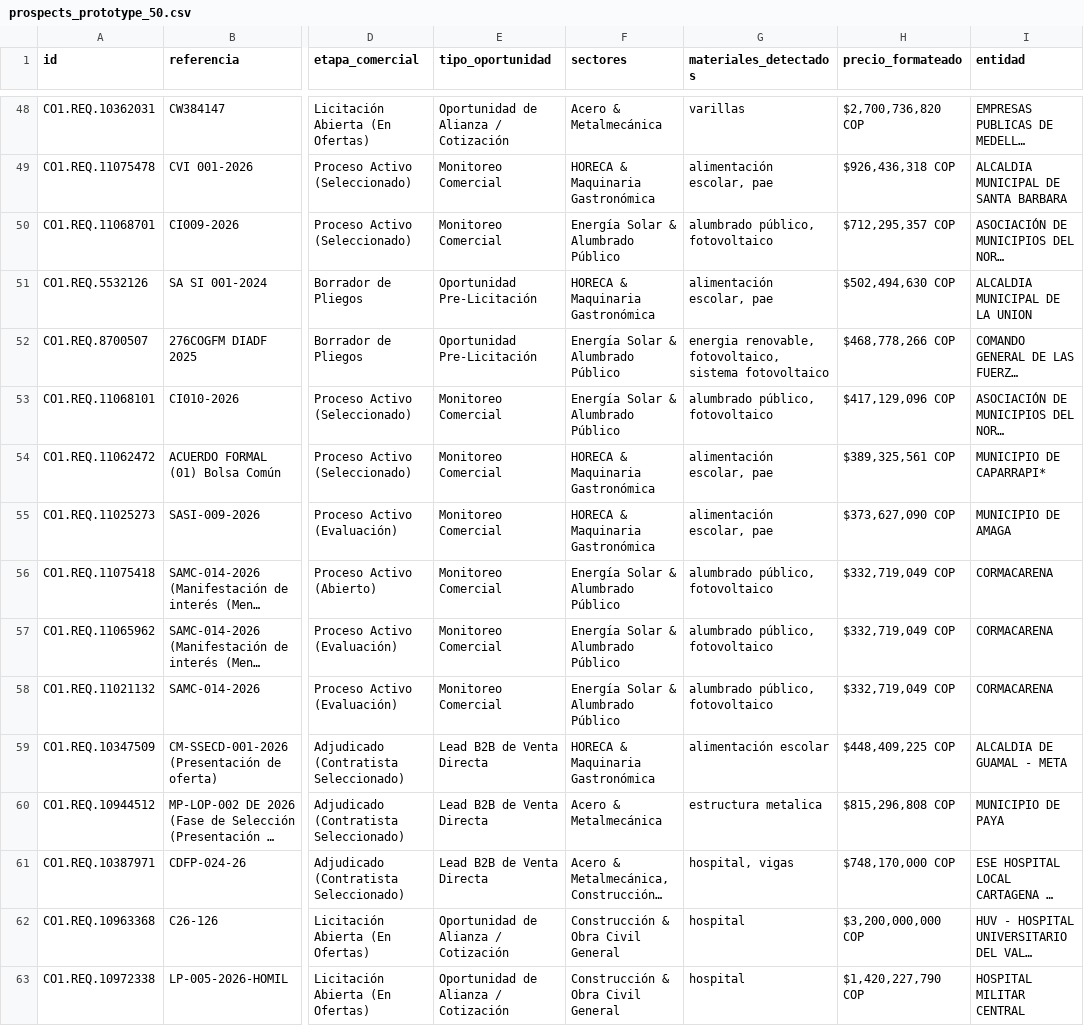
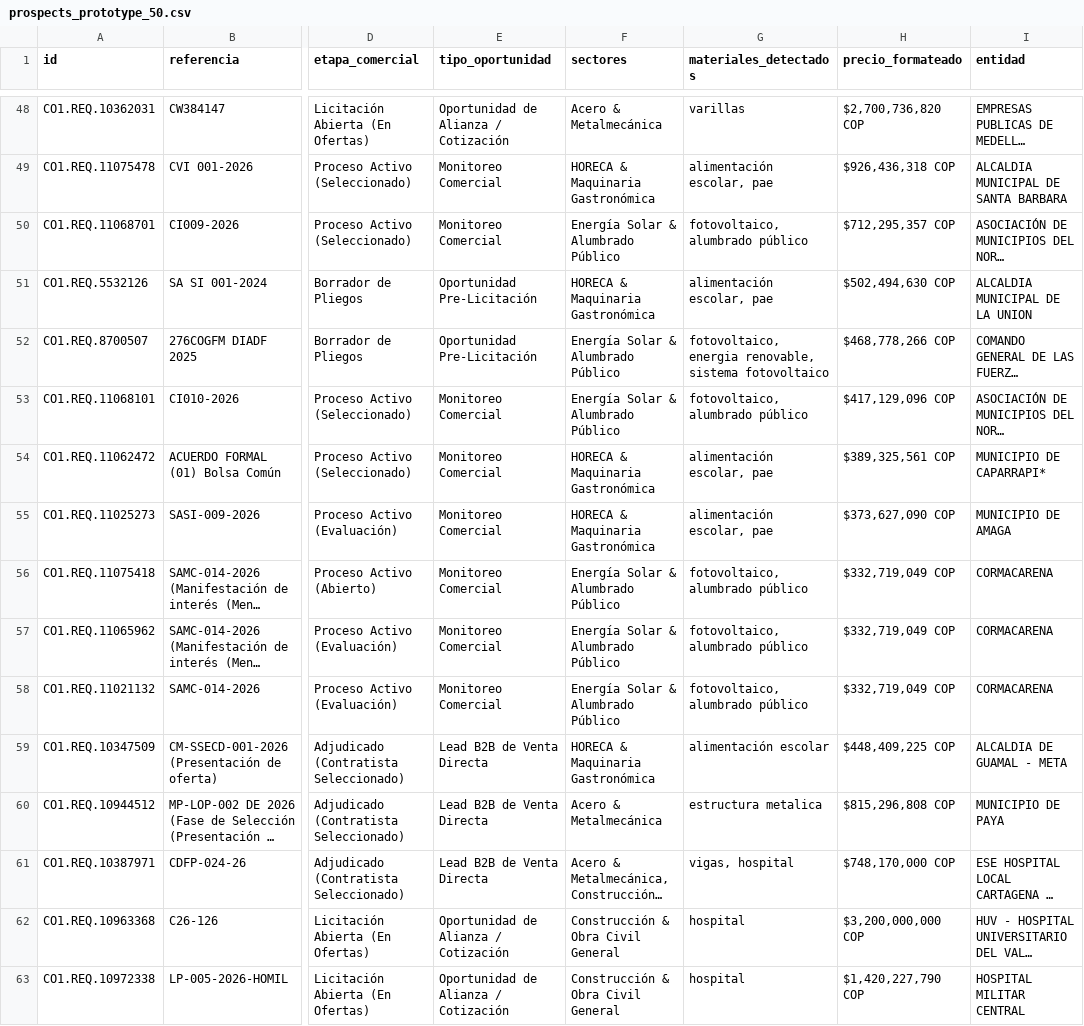
Before and after one commit to andres-solanor/secop-opportunities-engine, a CSV file: data/prospects_prototype_50.csv, drawn as a sheet; only a part is shown, gaps mark what is left out; long unchanged cells end in …; the diff covers the shown part only; the diff names each change by its address in the sheet, - before the commit and + after, or states it on an @@ line.

```diff
--- a/data/prospects_prototype_50.csv
+++ b/data/prospects_prototype_50.csv
-G50 (materiales_detectados): alumbrado público, fotovoltaico
+G50 (materiales_detectados): fotovoltaico, alumbrado público
-G52 (materiales_detectados): energia renovable, fotovoltaico, sistema fotovoltaico
+G52 (materiales_detectados): fotovoltaico, energia renovable, sistema fotovoltaico
-G53 (materiales_detectados): alumbrado público, fotovoltaico
+G53 (materiales_detectados): fotovoltaico, alumbrado público
-G56:G58 (materiales_detectados): alumbrado público, fotovoltaico
+G56:G58 (materiales_detectados): fotovoltaico, alumbrado público
-G61 (materiales_detectados): hospital, vigas
+G61 (materiales_detectados): vigas, hospital
```
Also changed, not shown: 11 edited cells elsewhere in this file, 3 other files.
